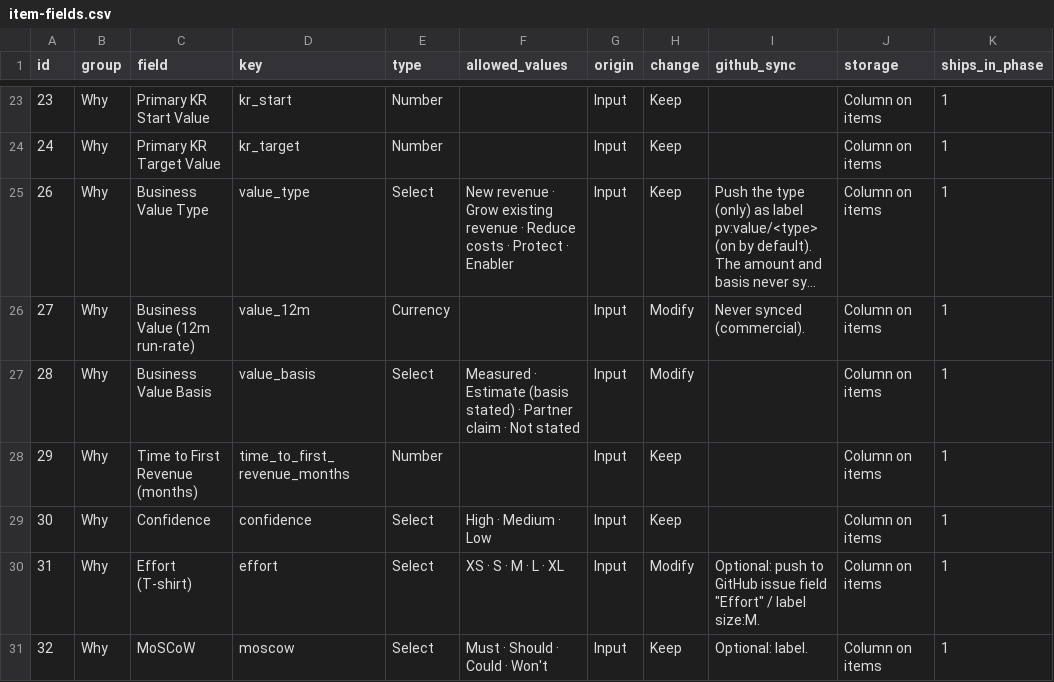
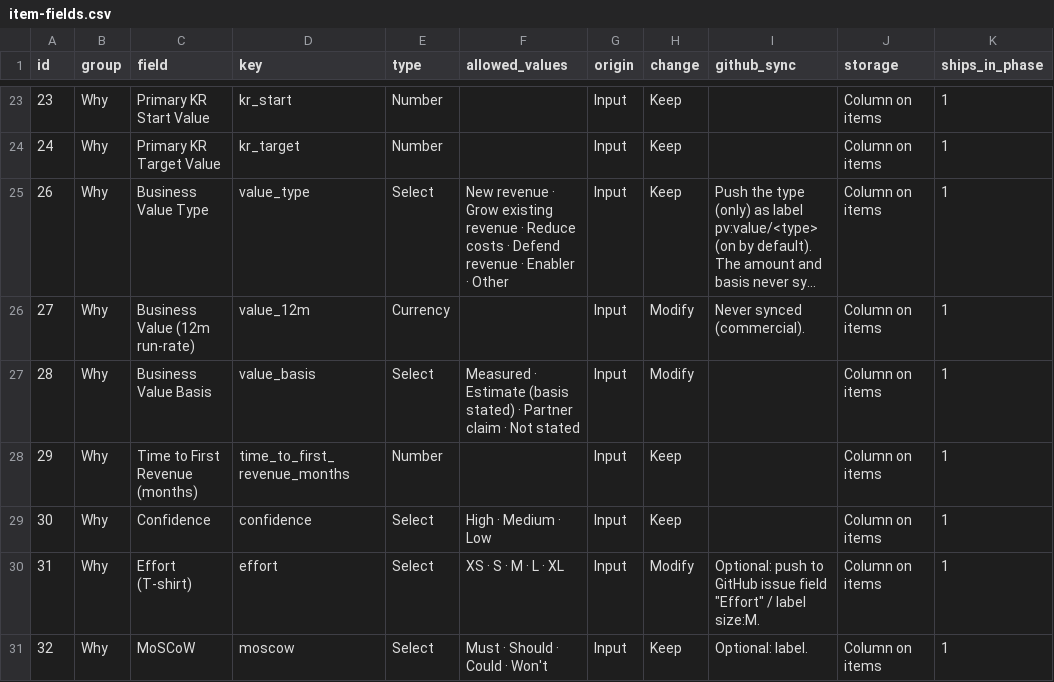
Before and after one commit to Product-Velocity/app, a CSV file: docs/reference/item-fields.csv, drawn as a sheet; only a part is shown, gaps mark what is left out; long unchanged cells end in …; the diff names each change by its address in the sheet, - before the commit and + after, or states it on an @@ line.

```diff
--- a/docs/reference/item-fields.csv
+++ b/docs/reference/item-fields.csv
-F25 (allowed_values): …costs · Protect · Enabler
+F25 (allowed_values): …costs · Defend revenue · Enabler · Other
```
Also changed, not shown: 14 other files.
